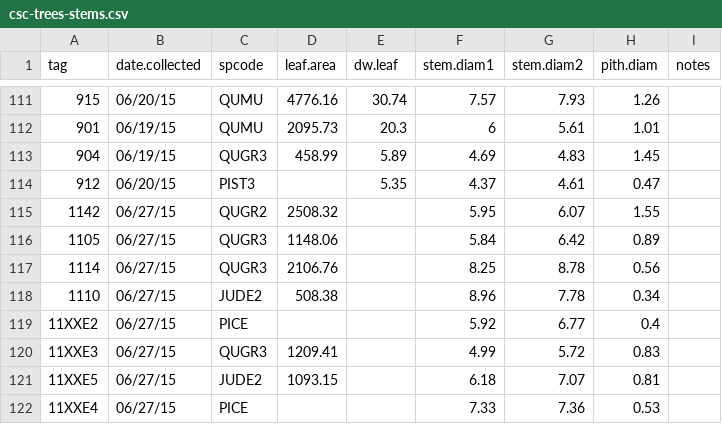
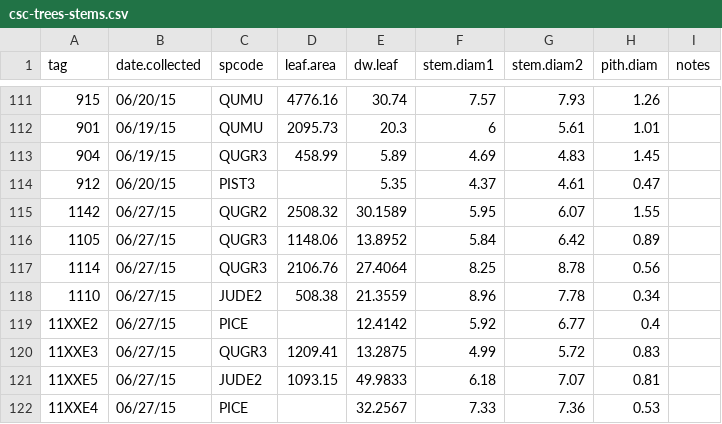
Before and after one commit to schwilklab/CSC-sky-island-forest, a CSV file: data/conductance/csc-trees-stems.csv, drawn as a sheet; only a part is shown, gaps mark what is left out; the diff names each change by its address in the sheet, - before the commit and + after, or states it on an @@ line.

Commit message:
Add final 2015 stem data
Add distal leaves dry weights for final CM trees

```diff
--- a/data/conductance/csc-trees-stems.csv
+++ b/data/conductance/csc-trees-stems.csv
-E115 (dw.leaf): (empty)
+E115 (dw.leaf): 30.1589
-E116 (dw.leaf): (empty)
+E116 (dw.leaf): 13.8952
-E117 (dw.leaf): (empty)
+E117 (dw.leaf): 27.4064
-E118 (dw.leaf): (empty)
+E118 (dw.leaf): 21.3559
-E119 (dw.leaf): (empty)
+E119 (dw.leaf): 12.4142
-E120 (dw.leaf): (empty)
+E120 (dw.leaf): 13.2875
-E121 (dw.leaf): (empty)
+E121 (dw.leaf): 49.9833
-E122 (dw.leaf): (empty)
+E122 (dw.leaf): 32.2567
```
